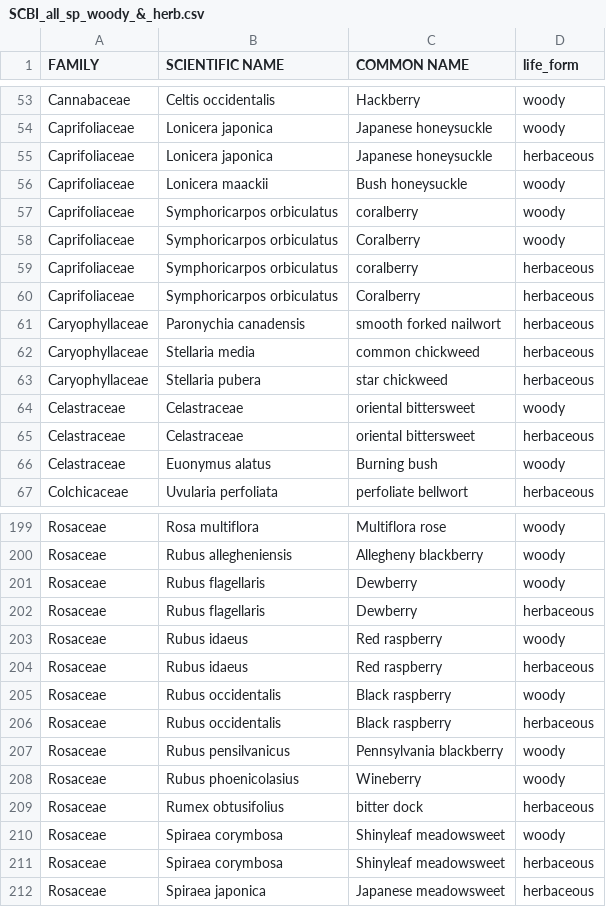
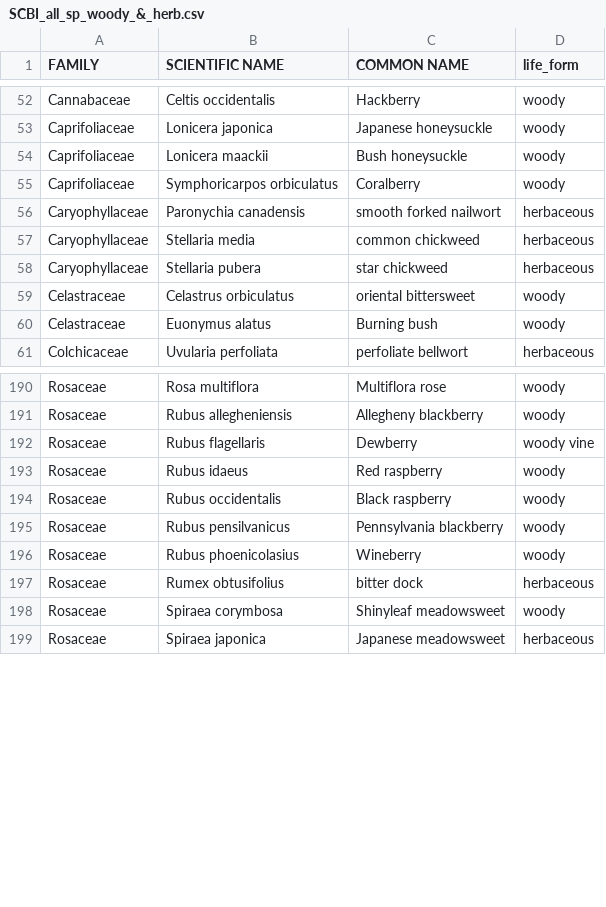
Before and after one commit to SCBI-ForestGEO/SCBI-ForestGEO-Data, a CSV file: species_lists/Full plant list/SCBI_all_sp_woody_&_herb.csv, drawn as a sheet; only a part is shown, gaps mark what is left out; the diff covers the shown part only.

Commit message:
Update SCBI_all_sp_woody_&_herb.csv

```diff
--- a/species_lists/Full plant list/SCBI_all_sp_woody_&_herb.csv
+++ b/species_lists/Full plant list/SCBI_all_sp_woody_&_herb.csv
@@ -55 +53,0 @@ Caprifoliaceae,Lonicera japonica,Japanese honeysuckle,woody,
-Caprifoliaceae,Lonicera japonica,Japanese honeysuckle,herbaceous,
@@ -57 +54,0 @@ Caprifoliaceae,Lonicera maackii,Bush honeysuckle,woody,
-Caprifoliaceae,Symphoricarpos orbiculatus ,coralberry,woody,
@@ -59,2 +55,0 @@ Caprifoliaceae,Symphoricarpos orbiculatus ,Coralberry,woody,
-Caprifoliaceae,Symphoricarpos orbiculatus ,coralberry,herbaceous,
-Caprifoliaceae,Symphoricarpos orbiculatus ,Coralberry,herbaceous,
@@ -64,2 +59 @@ Caryophyllaceae,Stellaria pubera,star chickweed,herbaceous,
-Celastraceae,Celastraceae,oriental bittersweet,woody,
-Celastraceae,Celastraceae,oriental bittersweet,herbaceous,
+Celastraceae,Celastrus orbiculatus,oriental bittersweet,woody
@@ -201,2 +192 @@ Rosaceae,Rubus allegheniensis ,Allegheny blackberry,woody,
-Rosaceae,Rubus flagellaris,Dewberry,woody,
-Rosaceae,Rubus flagellaris,Dewberry,herbaceous,
+Rosaceae,Rubus flagellaris,Dewberry,woody vine
@@ -204 +193,0 @@ Rosaceae,Rubus idaeus,Red raspberry,woody,
-Rosaceae,Rubus idaeus,Red raspberry,herbaceous,
@@ -206 +194,0 @@ Rosaceae,Rubus occidentalis ,Black raspberry,woody,
-Rosaceae,Rubus occidentalis ,Black raspberry,herbaceous,
@@ -211 +198,0 @@ Rosaceae,Spiraea corymbosa,Shinyleaf meadowsweet,woody,
-Rosaceae,Spiraea corymbosa,Shinyleaf meadowsweet,herbaceous,
```
Also changed, not shown: 6 removed rows and 2 edited cells elsewhere in this file.
